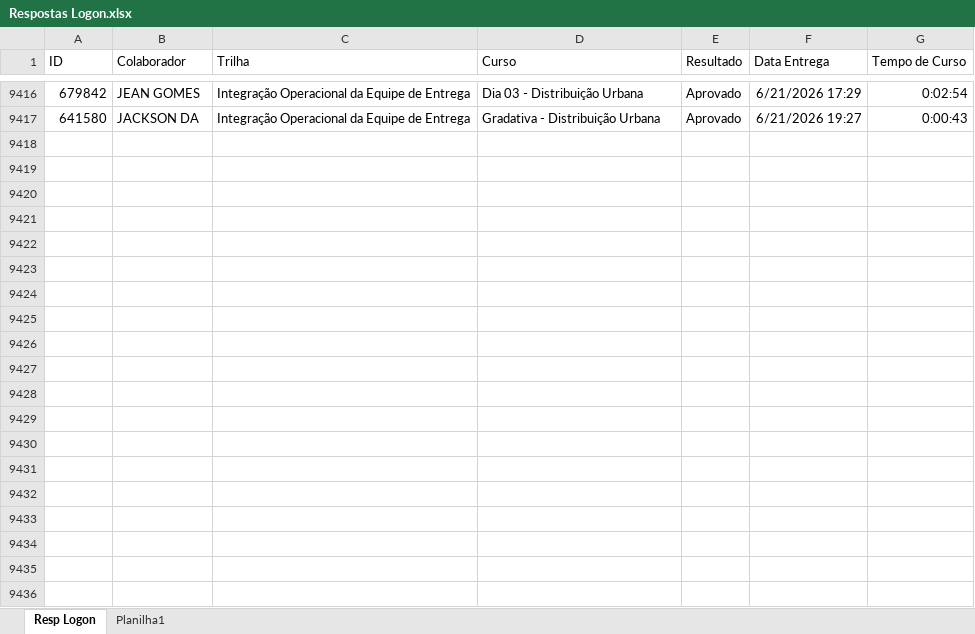
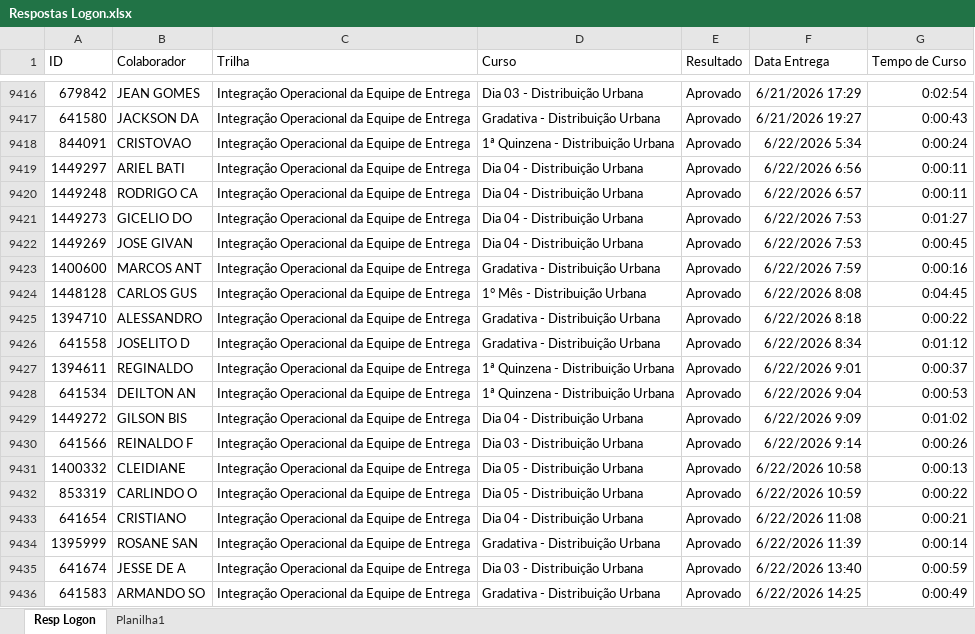
Before and after one commit to Bruna-gzr/dashboard-skap, an Excel workbook: data/Respostas Logon.xlsx, sheet Resp Logon, drawn as a sheet; only a part is shown, gaps mark what is left out; values as stored, in another font and other column widths than the file's, no borders; the diff covers the shown part only; the diff names each change by its address in the sheet, - before the commit and + after, or states it on an @@ line.

Commit message:
Add files via upload

```diff
--- a/data/Respostas Logon.xlsx (sheet Resp Logon)
+++ b/data/Respostas Logon.xlsx (sheet Resp Logon)
+row 9418: 844091 | CRISTOVAO | Integração Operacional da Equipe de Entrega | 1ª Quinzena - Distribuição Urbana | Aprovado | 6/22/2026 5:34 | 0:00:24
+row 9419: 1449297 | ARIEL BATI | Integração Operacional da Equipe de Entrega | Dia 04 - Distribuição Urbana | Aprovado | 6/22/2026 6:56 | 0:00:11
+row 9420: 1449248 | RODRIGO CA | Integração Operacional da Equipe de Entrega | Dia 04 - Distribuição Urbana | Aprovado | 6/22/2026 6:57 | 0:00:11
+row 9421: 1449273 | GICELIO DO | Integração Operacional da Equipe de Entrega | Dia 04 - Distribuição Urbana | Aprovado | 6/22/2026 7:53 | 0:01:27
+row 9422: 1449269 | JOSE GIVAN | Integração Operacional da Equipe de Entrega | Dia 04 - Distribuição Urbana | Aprovado | 6/22/2026 7:53 | 0:00:45
+row 9423: 1400600 | MARCOS ANT | Integração Operacional da Equipe de Entrega | Gradativa - Distribuição Urbana | Aprovado | 6/22/2026 7:59 | 0:00:16
+row 9424: 1448128 | CARLOS GUS | Integração Operacional da Equipe de Entrega | 1° Mês - Distribuição Urbana | Aprovado | 6/22/2026 8:08 | 0:04:45
+row 9425: 1394710 | ALESSANDRO | Integração Operacional da Equipe de Entrega | Gradativa - Distribuição Urbana | Aprovado | 6/22/2026 8:18 | 0:00:22
+row 9426: 641558 | JOSELITO D | Integração Operacional da Equipe de Entrega | Gradativa - Distribuição Urbana | Aprovado | 6/22/2026 8:34 | 0:01:12
+row 9427: 1394611 | REGINALDO | Integração Operacional da Equipe de Entrega | 1ª Quinzena - Distribuição Urbana | Aprovado | 6/22/2026 9:01 | 0:00:37
+row 9428: 641534 | DEILTON AN | Integração Operacional da Equipe de Entrega | 1ª Quinzena - Distribuição Urbana | Aprovado | 6/22/2026 9:04 | 0:00:53
+row 9429: 1449272 | GILSON BIS | Integração Operacional da Equipe de Entrega | Dia 04 - Distribuição Urbana | Aprovado | 6/22/2026 9:09 | 0:01:02
+row 9430: 641566 | REINALDO F | Integração Operacional da Equipe de Entrega | Dia 03 - Distribuição Urbana | Aprovado | 6/22/2026 9:14 | 0:00:26
+row 9431: 1400332 | CLEIDIANE | Integração Operacional da Equipe de Entrega | Dia 05 - Distribuição Urbana | Aprovado | 6/22/2026 10:58 | 0:00:13
+row 9432: 853319 | CARLINDO O | Integração Operacional da Equipe de Entrega | Dia 05 - Distribuição Urbana | Aprovado | 6/22/2026 10:59 | 0:00:22
+row 9433: 641654 | CRISTIANO | Integração Operacional da Equipe de Entrega | Dia 04 - Distribuição Urbana | Aprovado | 6/22/2026 11:08 | 0:00:21
+row 9434: 1395999 | ROSANE SAN | Integração Operacional da Equipe de Entrega | Gradativa - Distribuição Urbana | Aprovado | 6/22/2026 11:39 | 0:00:14
+row 9435: 641674 | JESSE DE A | Integração Operacional da Equipe de Entrega | Dia 03 - Distribuição Urbana | Aprovado | 6/22/2026 13:40 | 0:00:59
+row 9436: 641583 | ARMANDO SO | Integração Operacional da Equipe de Entrega | Gradativa - Distribuição Urbana | Aprovado | 6/22/2026 14:25 | 0:00:49
```
Also changed, not shown: 25 added rows elsewhere in this sheet.
